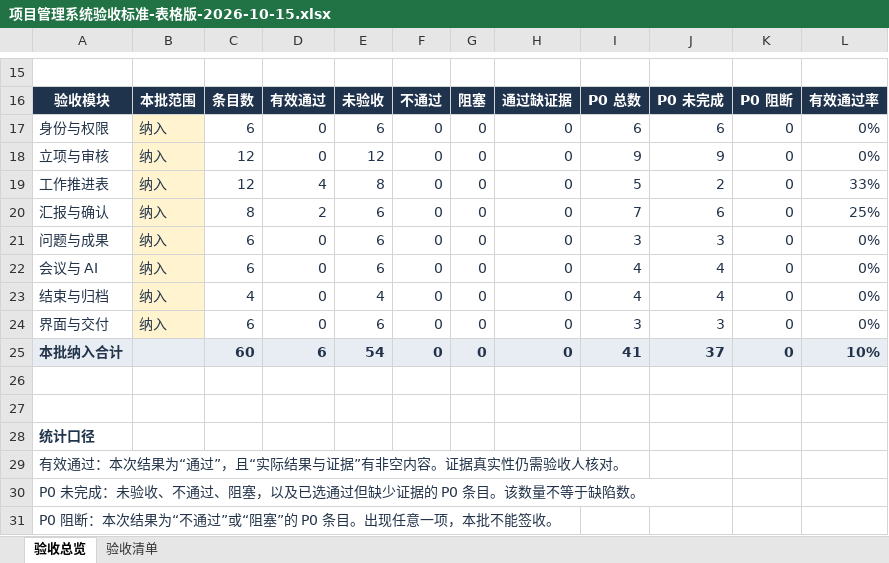
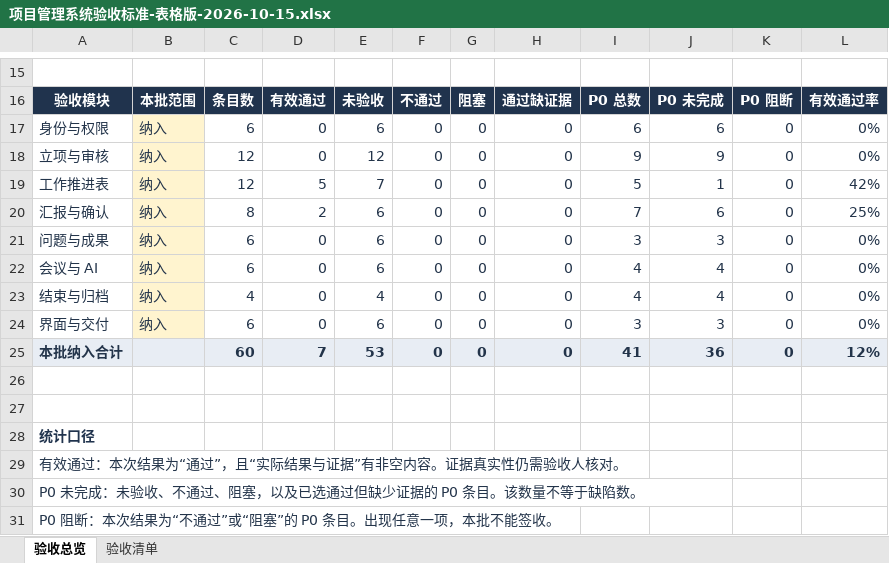
Before and after one commit to MIkkon-ada/mowayspos, an Excel workbook: outputs/acceptance-table-20261015/项目管理系统验收标准-表格版-2026-10-15.xlsx, sheet 验收总览, drawn as a sheet; only a part is shown, gaps mark what is left out; values as stored, in another font and other column widths than the file's, no borders; conditional formats not drawn; the diff names each change by its address in the sheet, - before the commit and + after, or states it on an @@ line.

Commit message:
docs: record C08 Edge acceptance evidence

```diff
--- a/outputs/acceptance-table-20261015/项目管理系统验收标准-表格版-2026-10-15.xlsx (sheet 验收总览)
+++ b/outputs/acceptance-table-20261015/项目管理系统验收标准-表格版-2026-10-15.xlsx (sheet 验收总览)
-D19: 4
+D19: 5
-E19: 8
+E19: 7
-J19: 2
+J19: 1
-L19: 33%
+L19: 42%
-D25: 6
+D25: 7
-E25: 54
+E25: 53
-J25: 37
+J25: 36
-L25: 10%
+L25: 12%
```
Also changed, not shown: sheet 验收清单, 4 other files.
